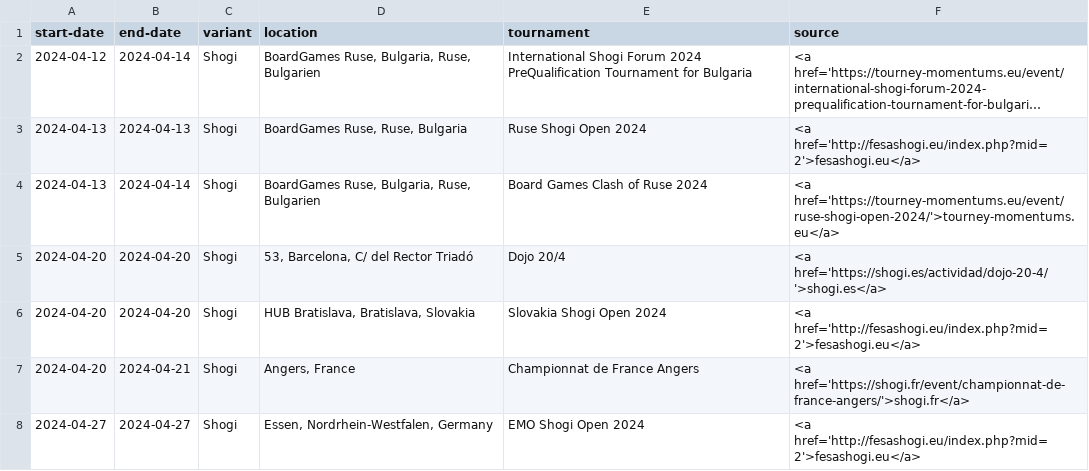
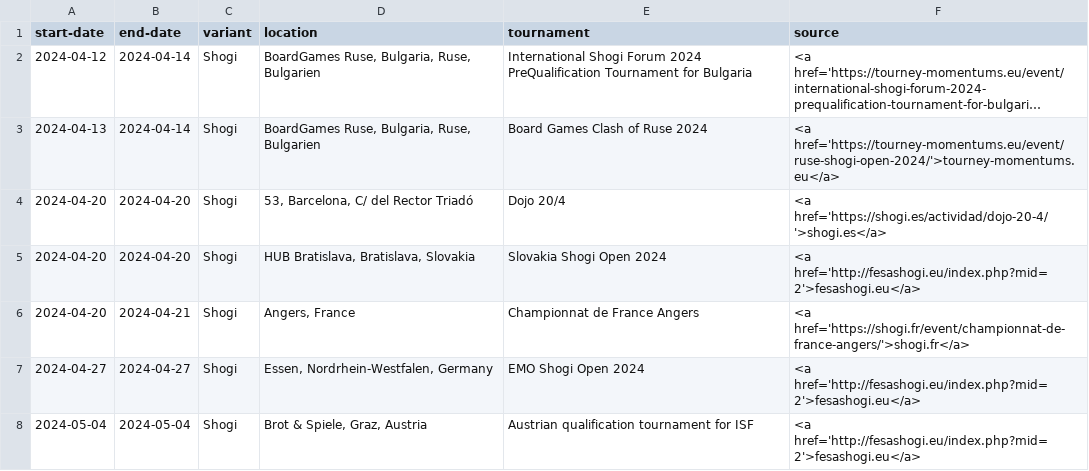
Before and after one commit to chess-variants/chess-variants.github.io, a TSV file: _data/tournaments.tsv, drawn as a sheet; only a part is shown; the shorter side is filled out with more unchanged rows; long unchanged cells end in …; the diff names each change by its address in the sheet, - before the commit and + after, or states it on an @@ line.

```diff
--- a/_data/tournaments.tsv
+++ b/_data/tournaments.tsv
-row 3: 2024-04-13 | 2024-04-13 | Shogi | BoardGames Ruse, Ruse, Bulgaria | Ruse Shogi Open 2024 | <a href='http://fesashogi.eu/index.php?mid=2'>fesashogi.eu</a>
```
